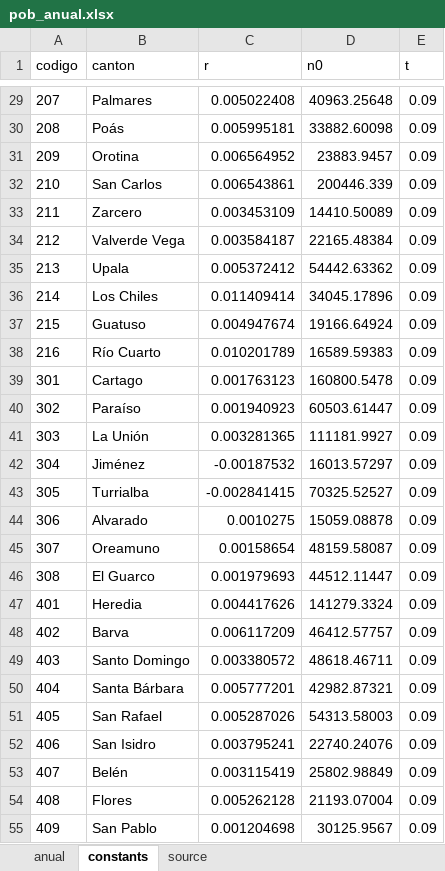
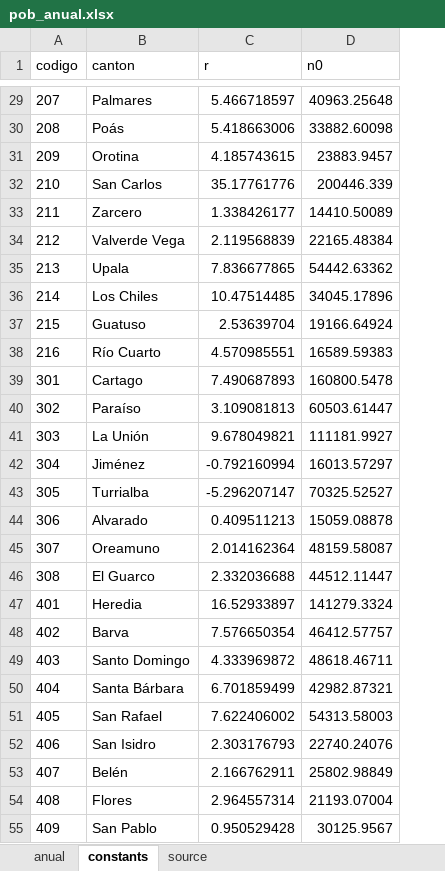
Before and after one commit to artisticlimon/dengue-model, an Excel workbook: data/raw/pob_anual.xlsx, sheet constants, drawn as a sheet; only a part is shown, gaps mark what is left out; values as stored, in another font and other column widths than the file's, no borders; the diff covers the shown part only; the diff names each change by its address in the sheet, - before the commit and + after, or states it on an @@ line.

```diff
--- a/data/raw/pob_anual.xlsx (sheet constants)
+++ b/data/raw/pob_anual.xlsx (sheet constants)
-column E (t), rows 29-55: all 0.09
-C29 (r): 0.005022408
+C29 (r): 5.466718597
-C30 (r): 0.005995181
+C30 (r): 5.418663006
-C31 (r): 0.006564952
+C31 (r): 4.185743615
-C32 (r): 0.006543861
+C32 (r): 35.17761776
-C33 (r): 0.003453109
+C33 (r): 1.338426177
-C34 (r): 0.003584187
+C34 (r): 2.119568839
-C35 (r): 0.005372412
+C35 (r): 7.836677865
-C36 (r): 0.011409414
+C36 (r): 10.47514485
-C37 (r): 0.004947674
+C37 (r): 2.53639704
-C38 (r): 0.010201789
+C38 (r): 4.570985551
-C39 (r): 0.001763123
+C39 (r): 7.490687893
-C40 (r): 0.001940923
+C40 (r): 3.109081813
-C41 (r): 0.003281365
+C41 (r): 9.678049821
-C42 (r): -0.00187532
+C42 (r): -0.792160994
-C43 (r): -0.002841415
+C43 (r): -5.296207147
-C44 (r): 0.0010275
+C44 (r): 0.409511213
-C45 (r): 0.00158654
+C45 (r): 2.014162364
-C46 (r): 0.001979693
+C46 (r): 2.332036688
-C47 (r): 0.004417626
+C47 (r): 16.52933897
-C48 (r): 0.006117209
+C48 (r): 7.576650354
-C49 (r): 0.003380572
+C49 (r): 4.333969872
-C50 (r): 0.005777201
+C50 (r): 6.701859499
-C51 (r): 0.005287026
+C51 (r): 7.622406002
-C52 (r): 0.003795241
+C52 (r): 2.303176793
-C53 (r): 0.003115419
+C53 (r): 2.166762911
-C54 (r): 0.005262128
+C54 (r): 2.964557314
-C55 (r): 0.001204698
+C55 (r): 0.950529428
```
Also changed, not shown: 58 edited cells elsewhere in this sheet, 28 other files.
